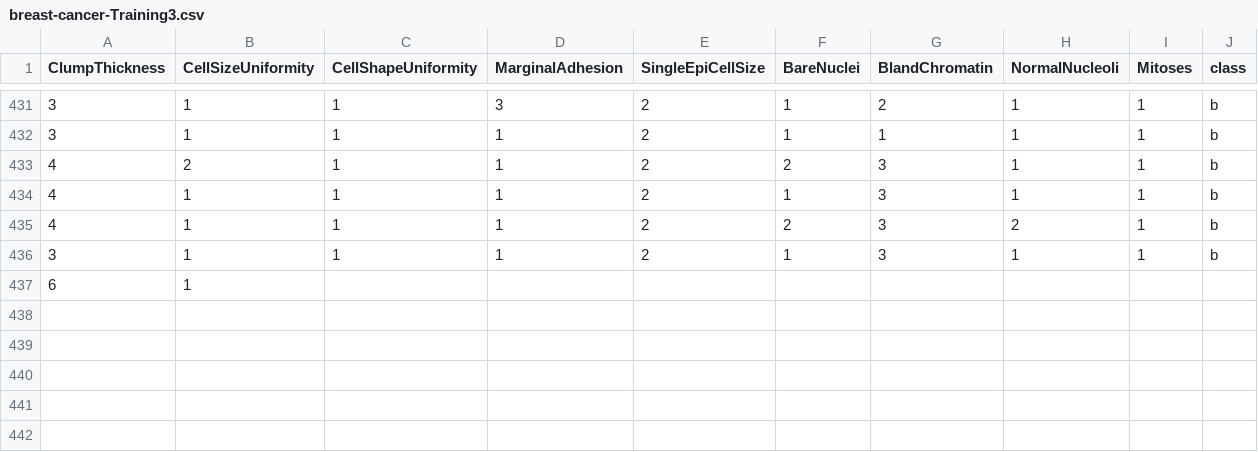
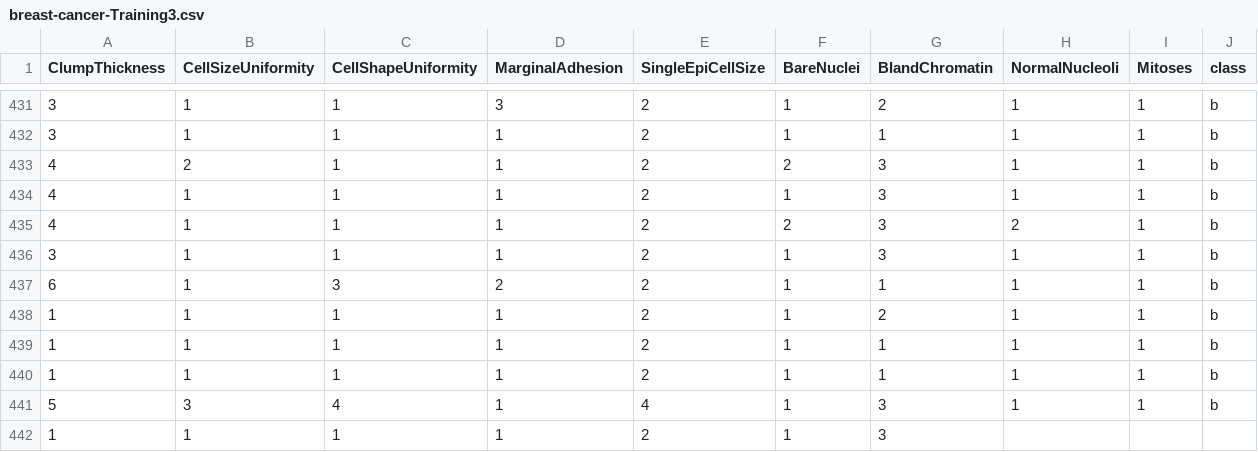
Before and after one commit to FatioSE/Kernel-PCA-DR, a CSV file: datasets/breast-cancer/breast-cancer-Training3.csv, drawn as a sheet; only a part is shown, gaps mark what is left out.

Commit message:
SVN: merge trunk-3-4 to trunk-3-5

```diff
--- a/datasets/breast-cancer/breast-cancer-Training3.csv
+++ b/datasets/breast-cancer/breast-cancer-Training3.csv
@@ -436,2 +436,7 @@ ClumpThickness,CellSizeUniformity,CellShapeUniformity,MarginalAdhesion,SingleEpi
 3,1,1,1,2,1,3,1,1,b
-6,1,
+6,1,3,2,2,1,1,1,1,b
+1,1,1,1,2,1,2,1,1,b
+1,1,1,1,2,1,1,1,1,b
+1,1,1,1,2,1,1,1,1,b
+5,3,4,1,4,1,3,1,1,b
+1,1,1,1,2,1,3
```
